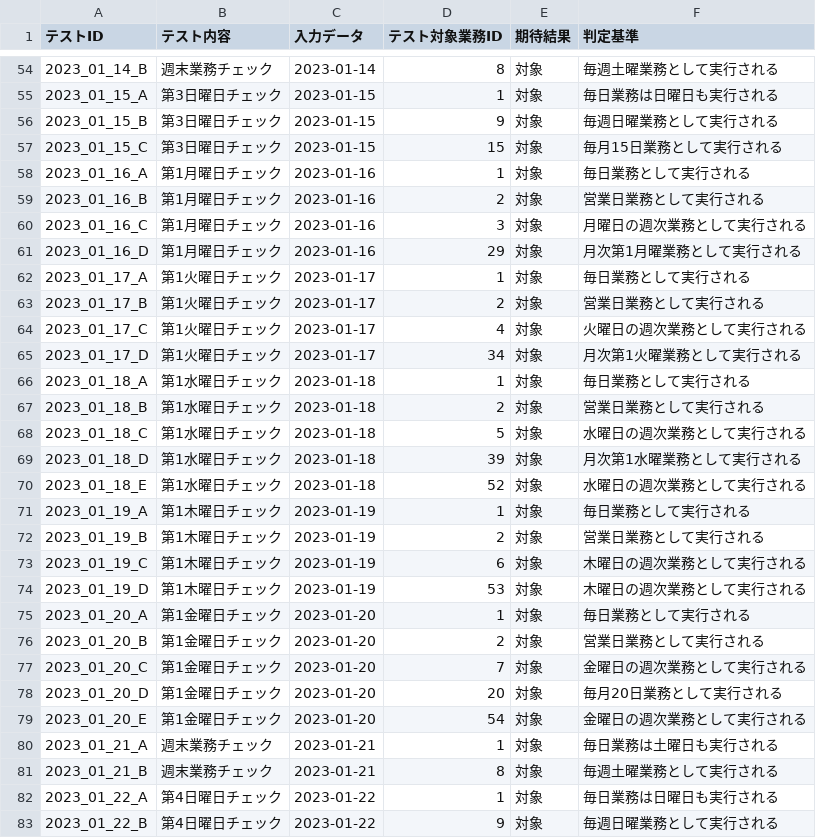
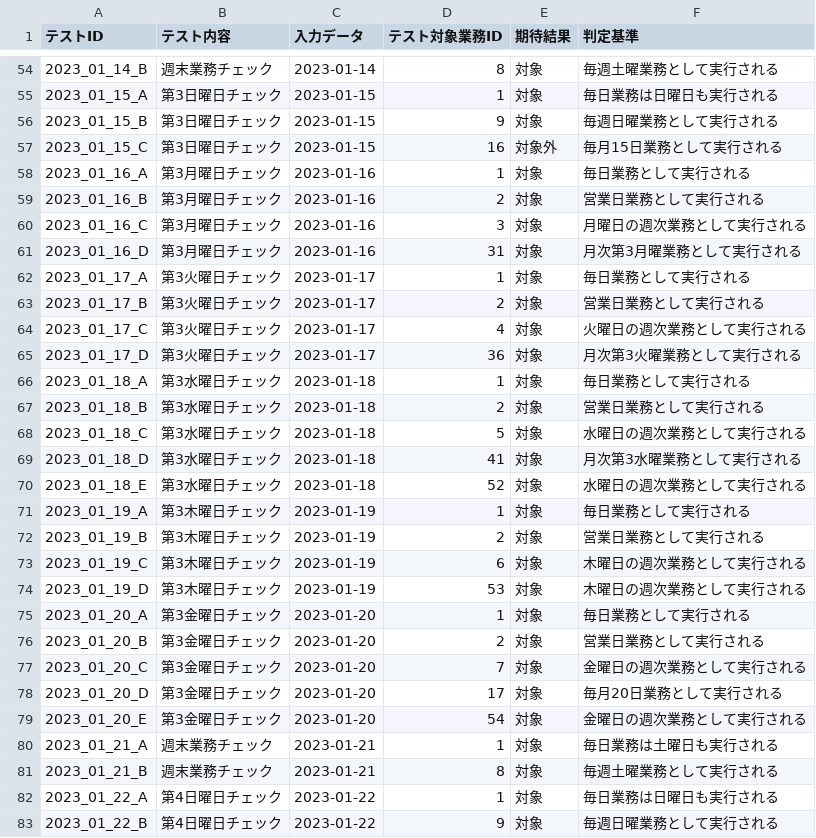
Before and after one commit to mkuwan/TaskManaging, a CSV file: テストケース.csv, drawn as a sheet; only a part is shown, gaps mark what is left out; the diff covers the shown part only.

```diff
--- a/テストケース.csv
+++ b/テストケース.csv
@@ -56,25 +56,25 @@
 2023_01_15_B,第3日曜日チェック,2023-01-15,9,対象,毎週日曜業務として実行される
-2023_01_15_C,第3日曜日チェック,2023-01-15,15,対象,毎月15日業務として実行される
-2023_01_16_A,第1月曜日チェック,2023-01-16,1,対象,毎日業務として実行される
-2023_01_16_B,第1月曜日チェック,2023-01-16,2,対象,営業日業務として実行される
-2023_01_16_C,第1月曜日チェック,2023-01-16,3,対象,月曜日の週次業務として実行される
-2023_01_16_D,第1月曜日チェック,2023-01-16,29,対象,月次第1月曜業務として実行される
-2023_01_17_A,第1火曜日チェック,2023-01-17,1,対象,毎日業務として実行される
-2023_01_17_B,第1火曜日チェック,2023-01-17,2,対象,営業日業務として実行される
-2023_01_17_C,第1火曜日チェック,2023-01-17,4,対象,火曜日の週次業務として実行される
-2023_01_17_D,第1火曜日チェック,2023-01-17,34,対象,月次第1火曜業務として実行される
-2023_01_18_A,第1水曜日チェック,2023-01-18,1,対象,毎日業務として実行される
-2023_01_18_B,第1水曜日チェック,2023-01-18,2,対象,営業日業務として実行される
-2023_01_18_C,第1水曜日チェック,2023-01-18,5,対象,水曜日の週次業務として実行される
-2023_01_18_D,第1水曜日チェック,2023-01-18,39,対象,月次第1水曜業務として実行される
-2023_01_18_E,第1水曜日チェック,2023-01-18,52,対象,水曜日の週次業務として実行される
-2023_01_19_A,第1木曜日チェック,2023-01-19,1,対象,毎日業務として実行される
-2023_01_19_B,第1木曜日チェック,2023-01-19,2,対象,営業日業務として実行される
-2023_01_19_C,第1木曜日チェック,2023-01-19,6,対象,木曜日の週次業務として実行される
-2023_01_19_D,第1木曜日チェック,2023-01-19,53,対象,木曜日の週次業務として実行される
-2023_01_20_A,第1金曜日チェック,2023-01-20,1,対象,毎日業務として実行される
-2023_01_20_B,第1金曜日チェック,2023-01-20,2,対象,営業日業務として実行される
-2023_01_20_C,第1金曜日チェック,2023-01-20,7,対象,金曜日の週次業務として実行される
-2023_01_20_D,第1金曜日チェック,2023-01-20,20,対象,毎月20日業務として実行される
-2023_01_20_E,第1金曜日チェック,2023-01-20,54,対象,金曜日の週次業務として実行される
+2023_01_15_C,第3日曜日チェック,2023-01-15,16,対象外,毎月15日業務として実行される
+2023_01_16_A,第3月曜日チェック,2023-01-16,1,対象,毎日業務として実行される
+2023_01_16_B,第3月曜日チェック,2023-01-16,2,対象,営業日業務として実行される
+2023_01_16_C,第3月曜日チェック,2023-01-16,3,対象,月曜日の週次業務として実行される
+2023_01_16_D,第3月曜日チェック,2023-01-16,31,対象,月次第3月曜業務として実行される
+2023_01_17_A,第3火曜日チェック,2023-01-17,1,対象,毎日業務として実行される
+2023_01_17_B,第3火曜日チェック,2023-01-17,2,対象,営業日業務として実行される
+2023_01_17_C,第3火曜日チェック,2023-01-17,4,対象,火曜日の週次業務として実行される
+2023_01_17_D,第3火曜日チェック,2023-01-17,36,対象,月次第3火曜業務として実行される
+2023_01_18_A,第3水曜日チェック,2023-01-18,1,対象,毎日業務として実行される
+2023_01_18_B,第3水曜日チェック,2023-01-18,2,対象,営業日業務として実行される
+2023_01_18_C,第3水曜日チェック,2023-01-18,5,対象,水曜日の週次業務として実行される
+2023_01_18_D,第3水曜日チェック,2023-01-18,41,対象,月次第3水曜業務として実行される
+2023_01_18_E,第3水曜日チェック,2023-01-18,52,対象,水曜日の週次業務として実行される
+2023_01_19_A,第3木曜日チェック,2023-01-19,1,対象,毎日業務として実行される
+2023_01_19_B,第3木曜日チェック,2023-01-19,2,対象,営業日業務として実行される
+2023_01_19_C,第3木曜日チェック,2023-01-19,6,対象,木曜日の週次業務として実行される
+2023_01_19_D,第3木曜日チェック,2023-01-19,53,対象,木曜日の週次業務として実行される
+2023_01_20_A,第3金曜日チェック,2023-01-20,1,対象,毎日業務として実行される
+2023_01_20_B,第3金曜日チェック,2023-01-20,2,対象,営業日業務として実行される
+2023_01_20_C,第3金曜日チェック,2023-01-20,7,対象,金曜日の週次業務として実行される
+2023_01_20_D,第3金曜日チェック,2023-01-20,17,対象,毎月20日業務として実行される
+2023_01_20_E,第3金曜日チェック,2023-01-20,54,対象,金曜日の週次業務として実行される
 2023_01_21_A,週末業務チェック,2023-01-21,1,対象,毎日業務は土曜日も実行される
```
Also changed, not shown: 64 edited cells elsewhere in this file, 2 other files.
